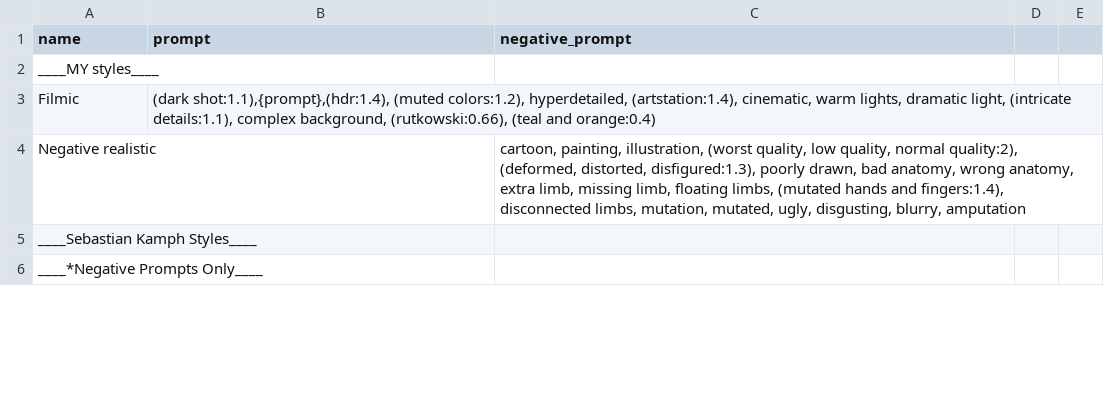
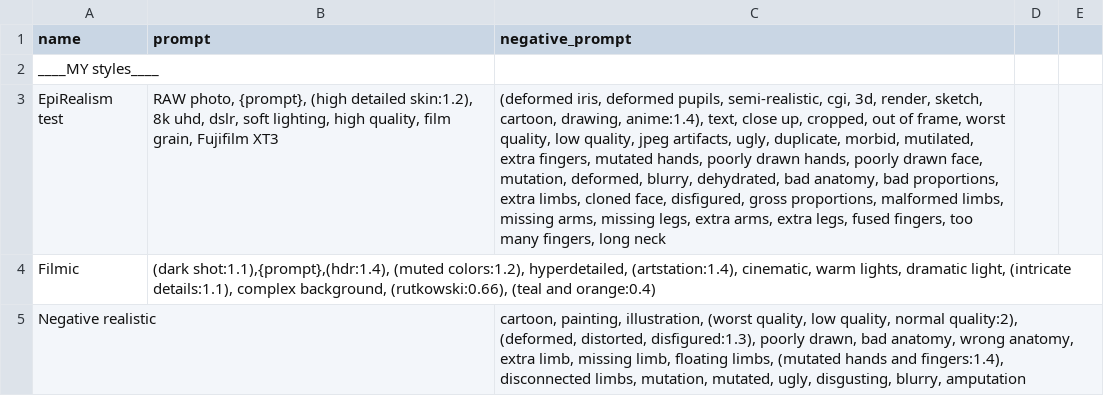
Before and after one commit to dropletcg/droplets, a CSV file: styles.csv, drawn as a sheet; only a part is shown; the shorter side is filled out with more unchanged rows; the diff names each change by its address in the sheet, - before the commit and + after, or states it on an @@ line.

Commit message:
Update styles.csv

```diff
--- a/styles.csv
+++ b/styles.csv
+row 3: EpiRealism test | RAW photo, {prompt}, (high detailed skin:1.2), 8k uhd, dslr, soft lighting, high quality, film grain, Fujifilm XT3 | (deformed iris, deformed pupils, semi-realistic, cgi, 3d, render, sketch, cartoon, drawing, anime:1.4), text, close up, cropped, out of frame, worst quality, low quality, jpeg artifacts, ugly, duplicate, morbid, mutilated, extra fingers, mutated hands, poorly drawn hands, poorly drawn face, mutation, deformed, blurry, dehydrated, bad anatomy, bad proportions, extra limbs, cloned face, disfigured, gross proportions, malformed limbs, missing arms, missing legs, extra arms, extra legs, fused fingers, too many fingers, long neck
```
